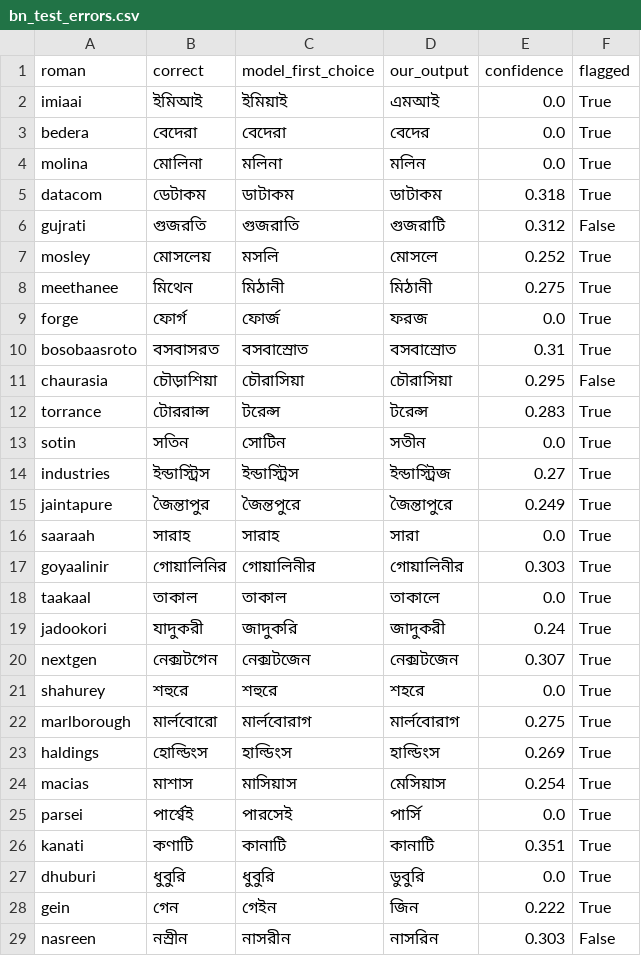
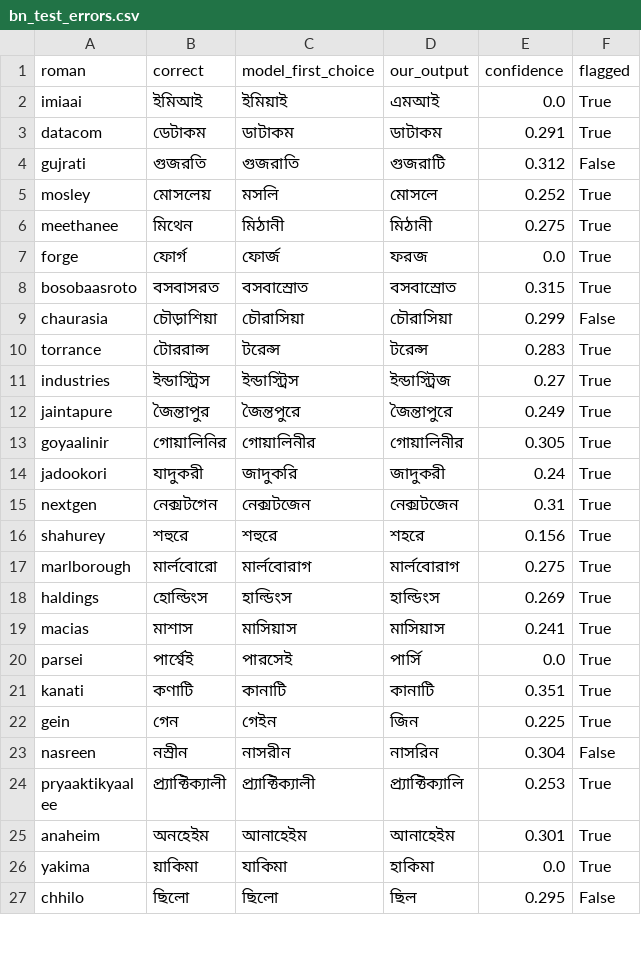
Before and after one commit to anushkak270706-bot/bhashayantra, a CSV file: eval/results/bn_test_errors.csv, drawn as a sheet; only a part is shown; the shorter side is filled out with more unchanged rows; the diff covers the shown part only.

```diff
--- a/eval/results/bn_test_errors.csv
+++ b/eval/results/bn_test_errors.csv
@@ -2,5 +2,3 @@
 imiaai,ইমিআই,ইমিয়াই,এমআই,0.0,True
-bedera,বেদেরা,বেদেরা,বেদের,0.0,True
-molina,মোলিনা,মলিনা,মলিন,0.0,True
-datacom,ডেটাকম,ডাটাকম,ডাটাকম,0.318,True
+datacom,ডেটাকম,ডাটাকম,ডাটাকম,0.291,True
 gujrati,গুজরতি,গুজরাতি,গুজরাটি,0.312,False
@@ -9,21 +7,17 @@ meethanee,মিথেন,মিঠানী,মিঠানী,0.275,True
 forge,ফোর্গ,ফোর্জ,ফরজ,0.0,True
-bosobaasroto,বসবাসরত,বসবাস্রোত,বসবাস্রোত,0.31,True
-chaurasia,চৌড়াশিয়া,চৌরাসিয়া,চৌরাসিয়া,0.295,False
+bosobaasroto,বসবাসরত,বসবাস্রোত,বসবাস্রোত,0.315,True
+chaurasia,চৌড়াশিয়া,চৌরাসিয়া,চৌরাসিয়া,0.299,False
 torrance,টোররান্স,টরেন্স,টরেন্স,0.283,True
-sotin,সতিন,সোটিন,সতীন,0.0,True
 industries,ইন্ডাস্ট্রিস,ইন্ডাস্ট্রিস,ইন্ডাস্ট্রিজ,0.27,True
 jaintapure,জৈন্তাপুর,জৈন্তপুরে,জৈন্তাপুরে,0.249,True
-saaraah,সারাহ,সারাহ,সারা,0.0,True
-goyaalinir,গোয়ালিনির,গোয়ালিনীর,গোয়ালিনীর,0.303,True
-taakaal,তাকাল,তাকাল,তাকালে,0.0,True
+goyaalinir,গোয়ালিনির,গোয়ালিনীর,গোয়ালিনীর,0.305,True
 jadookori,যাদুকরী,জাদুকরি,জাদুকরী,0.24,True
-nextgen,নেক্সটগেন,নেক্সটজেন,নেক্সটজেন,0.307,True
-shahurey,শহুরে,শহুরে,শহরে,0.0,True
+nextgen,নেক্সটগেন,নেক্সটজেন,নেক্সটজেন,0.31,True
+shahurey,শহুরে,শহুরে,শহরে,0.156,True
 marlborough,মার্লবোরো,মার্লবোরাগ,মার্লবোরাগ,0.275,True
 haldings,হোল্ডিংস,হাল্ডিংস,হাল্ডিংস,0.269,True
-macias,মাশাস,মাসিয়াস,মেসিয়াস,0.254,True
+macias,মাশাস,মাসিয়াস,মাসিয়াস,0.241,True
 parsei,পার্শ্বেই,পারসেই,পার্সি,0.0,True
 kanati,কণাটি,কানাটি,কানাটি,0.351,True
-dhuburi,ধুবুরি,ধুবুরি,ডুবুরি,0.0,True
-gein,গেন,গেইন,জিন,0.222,True
-nasreen,নস্রীন,নাসরীন,নাসরিন,0.303,False
+gein,গেন,গেইন,জিন,0.225,True
+nasreen,নস্রীন,নাসরীন,নাসরিন,0.304,False
```
Also changed, not shown: 3 added rows, 13 removed rows and 36 edited cells elsewhere in this file, eval/results/hi_test_errors.csv, eval/results/mai_test_errors.csv, 20 other files.
